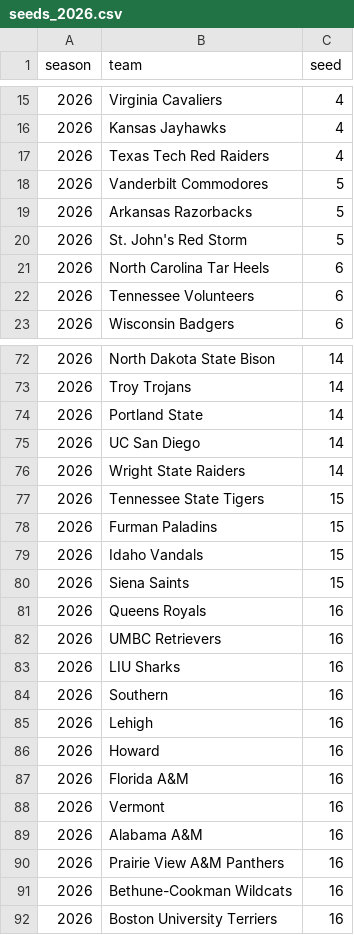
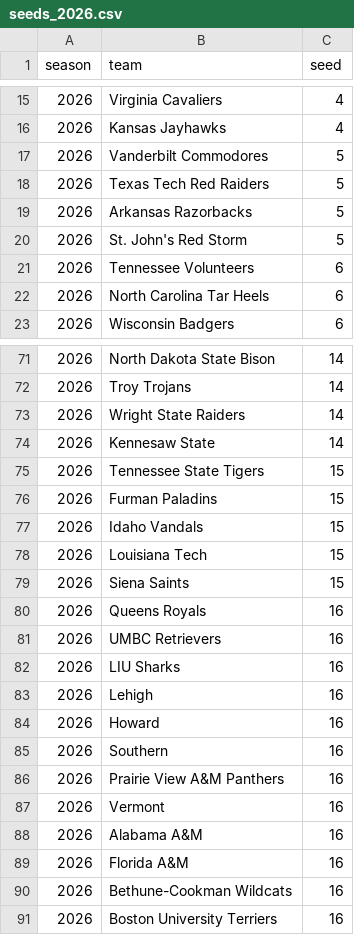
Before and after one commit to jgamblin/march-ml, a CSV file: data/processed/features/seeds_2026.csv, drawn as a sheet; only a part is shown, gaps mark what is left out; the diff covers the shown part only.

```diff
--- a/data/processed/features/seeds_2026.csv
+++ b/data/processed/features/seeds_2026.csv
@@ -16,8 +16,8 @@ season,team,seed
 2026,Kansas Jayhawks,4
-2026,Texas Tech Red Raiders,4
 2026,Vanderbilt Commodores,5
+2026,Texas Tech Red Raiders,5
 2026,Arkansas Razorbacks,5
 2026,St. John's Red Storm,5
+2026,Tennessee Volunteers,6
 2026,North Carolina Tar Heels,6
-2026,Tennessee Volunteers,6
 2026,Wisconsin Badgers,6
@@ -73,5 +72,4 @@ season,team,seed
 2026,Troy Trojans,14
-2026,Portland State,14
-2026,UC San Diego,14
 2026,Wright State Raiders,14
+2026,Kennesaw State,14
 2026,Tennessee State Tigers,15
@@ -79,2 +77,3 @@ season,team,seed
 2026,Idaho Vandals,15
+2026,Louisiana Tech,15
 2026,Siena Saints,15
@@ -83,9 +82,9 @@ season,team,seed
 2026,LIU Sharks,16
-2026,Southern,16
 2026,Lehigh,16
 2026,Howard,16
-2026,Florida A&M,16
+2026,Southern,16
+2026,Prairie View A&M Panthers,16
 2026,Vermont,16
 2026,Alabama A&M,16
-2026,Prairie View A&M Panthers,16
+2026,Florida A&M,16
 2026,Bethune-Cookman Wildcats,16
```
Also changed, not shown: 1 removed row, 6 moved rows and 1 edited cell elsewhere in this file, data/processed/features/barttorvik_2026.csv, 13 other files.
